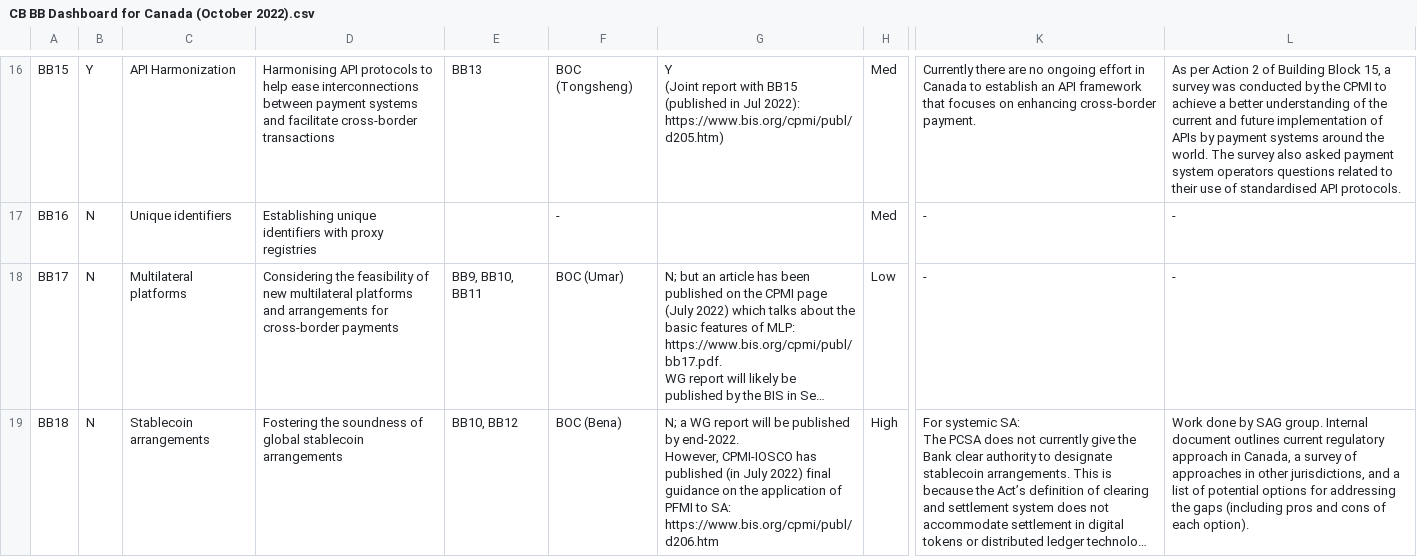
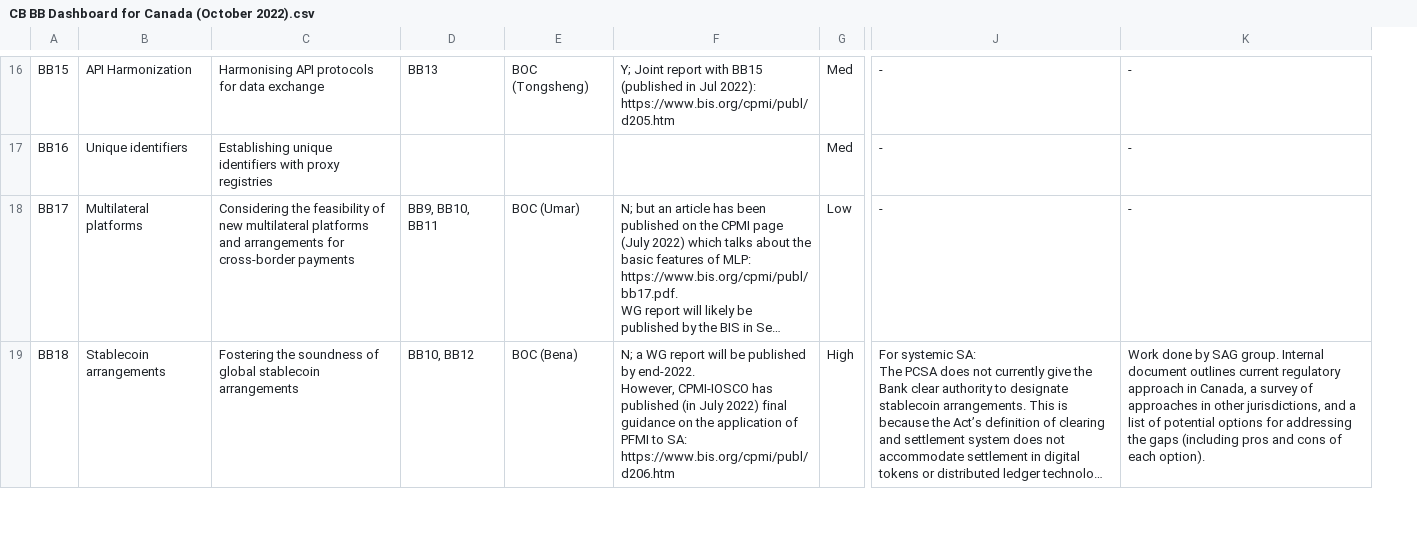
Before and after one commit to bocrodh/21eB6-WCN-Ao-v-JK-yRpRT0e-qp, a CSV file: CB BB Dashboard for Canada (October 2022).csv, drawn as a sheet; only a part is shown, gaps mark what is left out; long unchanged cells end in …; removed rows and columns are numbered as before the commit, all else as after; ↵ is a line break in a cell; the diff covers the shown part only; the diff names each change by its address in the sheet, - before the commit and + after, or states it on an @@ line.

Commit message:
Update CB BB Dashboard for Canada (October 2022).csv

```diff
--- a/CB BB Dashboard for Canada (October 2022).csv
+++ b/CB BB Dashboard for Canada (October 2022).csv
-column B, rows 16-19: Y | N | N | N
-C16: …API protocols to help ease interconnections between payment systems and facilitate cross-border transactions
+C16: …API protocols for data exchange
-F16: Y ↵ (Joint report with BB15 (published in Jul 2022): https://www.bis.org/cpmi/publ/d205.htm)
+F16: Y; Joint report with BB15 (published in Jul 2022): ↵ https://www.bis.org/cpmi/publ/d205.htm
-J16: Currently there are no ongoing effort in Canada to establish an API framework that focuses on enhancing cross-border payment.
+J16: -
-K16: As per Action 2 of Building Block 15, a survey was conducted by the CPMI to achieve a better understanding of the current and future implementation of APIs by payment systems around the world. The survey also asked payment system operators questions related to their use of standardised API protocols.
+K16: -
-E17: -
+E17: (empty)
```
Also changed, not shown: 42 edited cells elsewhere in this file.
